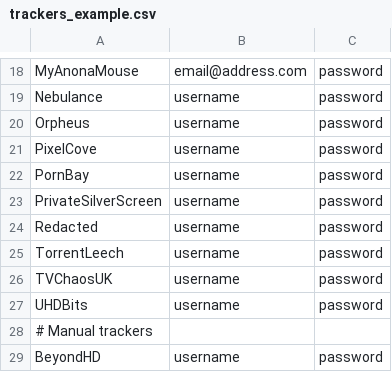
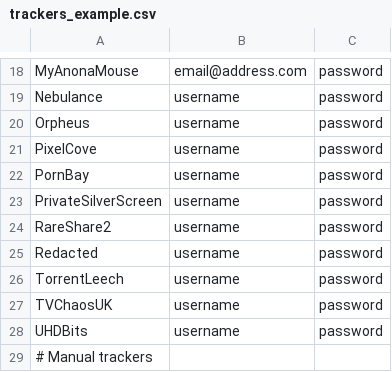
Before and after one commit to zodac/tracker-profiles, a CSV file: tracker-profiles-screenshots/src/main/resources/trackers_example.csv, drawn as a sheet; only a part is shown, gaps mark what is left out; the shorter side is filled out with more unchanged rows; the diff names each change by its address in the sheet, - before the commit and + after, or states it on an @@ line.

Commit message:
[RareShare2] Implemented tracker

```diff
--- a/tracker-profiles-screenshots/src/main/resources/trackers_example.csv
+++ b/tracker-profiles-screenshots/src/main/resources/trackers_example.csv
+row 24: RareShare2 | username | password
```
Also changed, not shown: 1 other file.
